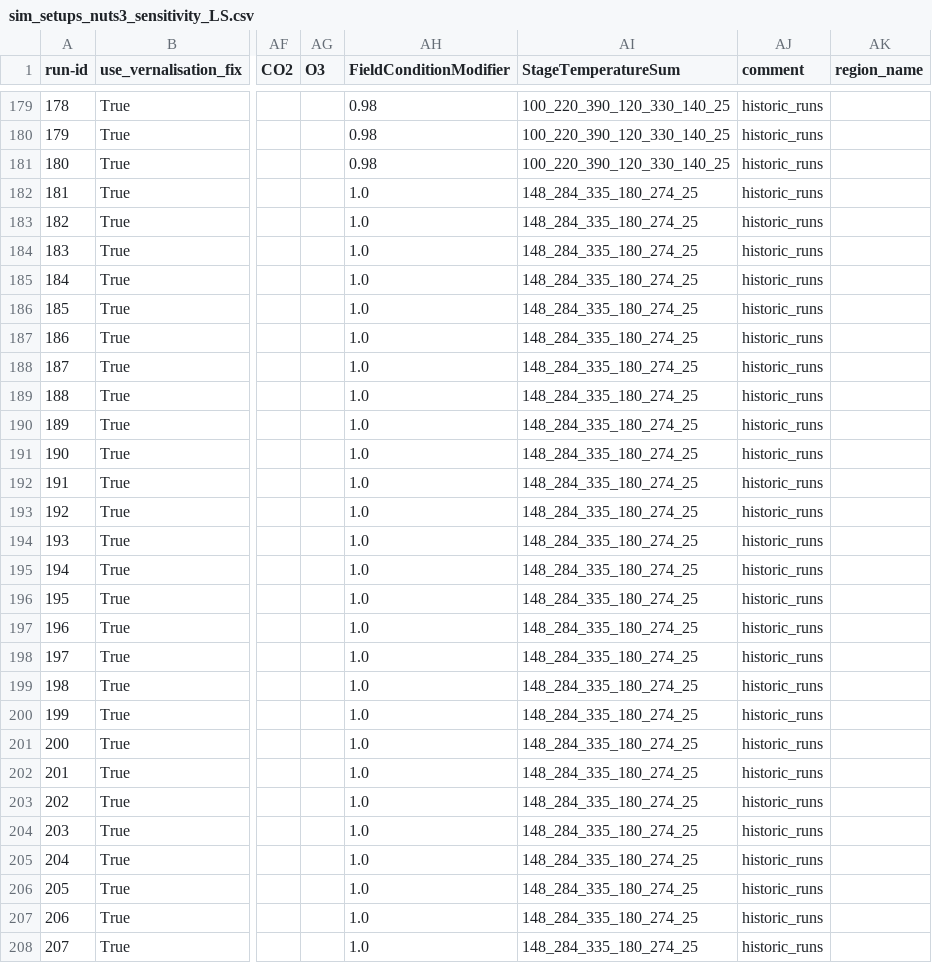
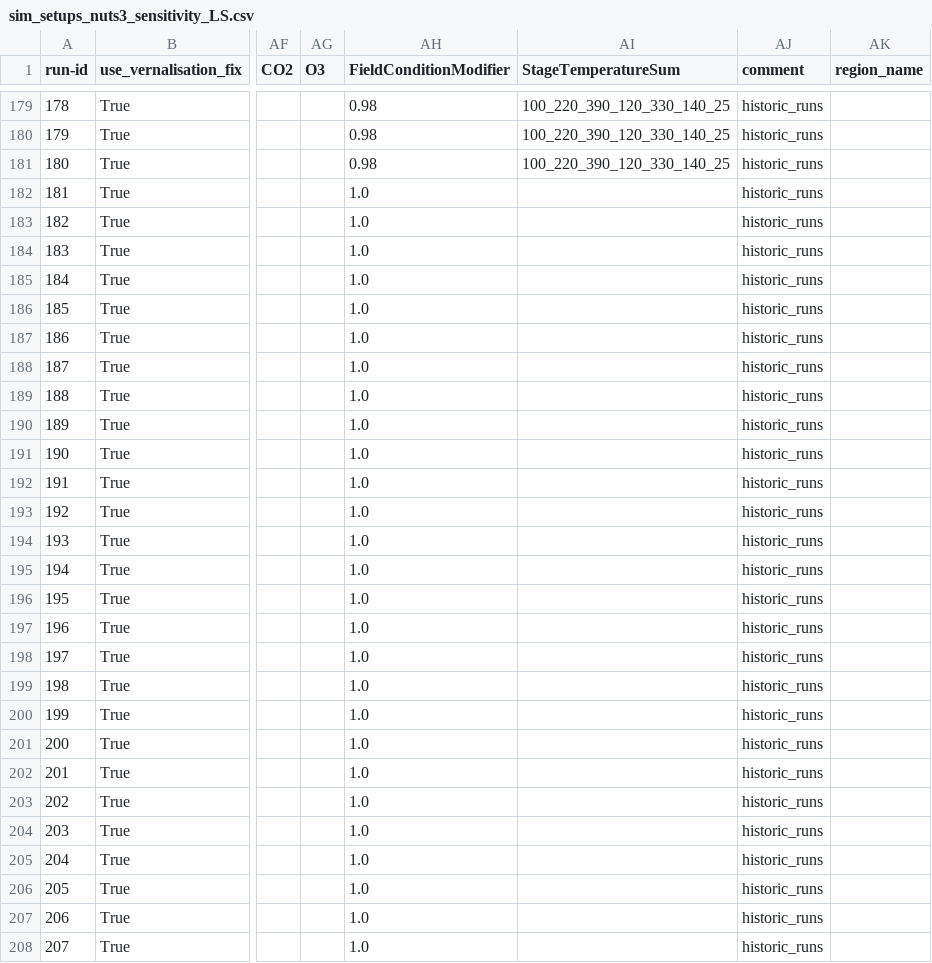
Before and after one commit to zalf-rpm/monica-agritwin, a CSV file: sim_setups_nuts3_sensitivity_LS.csv, drawn as a sheet; only a part is shown, gaps mark what is left out; the diff covers the shown part only; the diff names each change by its address in the sheet, - before the commit and + after, or states it on an @@ line.

Commit message:
update sim setups LS

```diff
--- a/sim_setups_nuts3_sensitivity_LS.csv
+++ b/sim_setups_nuts3_sensitivity_LS.csv
-AI182:AI208 (StageTemperatureSum): 148_284_335_180_274_25
+AI182:AI208 (StageTemperatureSum): (empty)
```
Also changed, not shown: 48 edited cells elsewhere in this file.
